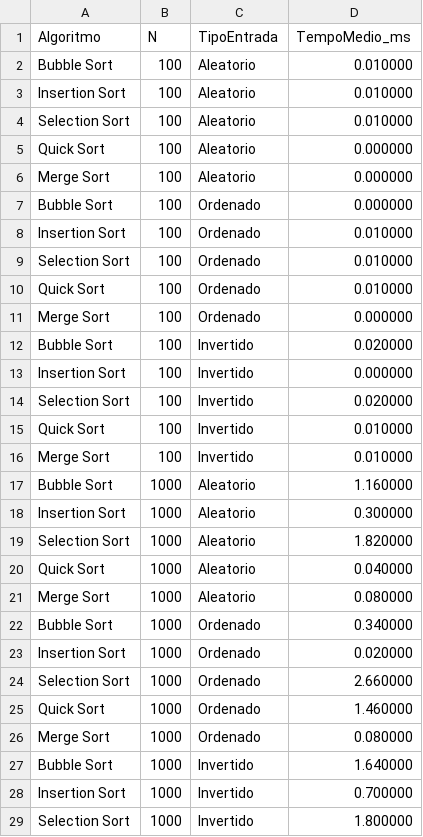
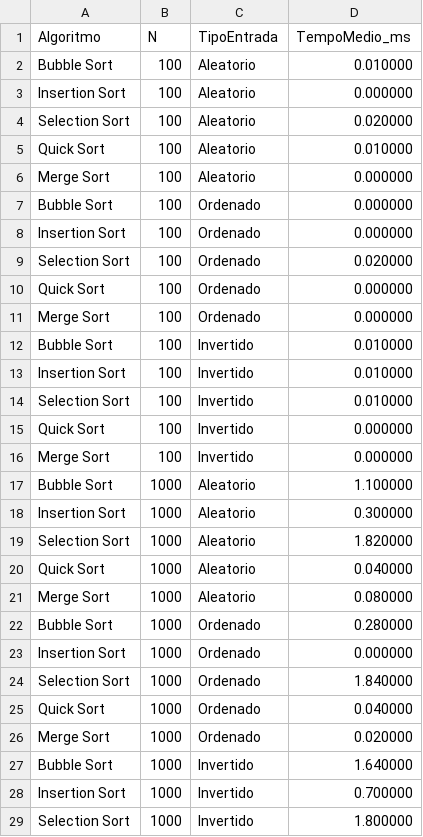
Before and after one commit to mariastrajano/estrutura-dados-ordenacao, a CSV file: resultados.csv, drawn as a sheet; only a part is shown; the diff covers the shown part only.

```diff
--- a/resultados.csv
+++ b/resultados.csv
@@ -2,17 +2,17 @@ Algoritmo,N,TipoEntrada,TempoMedio_ms
 Bubble Sort,100,Aleatorio,0.010000
-Insertion Sort,100,Aleatorio,0.010000
-Selection Sort,100,Aleatorio,0.010000
-Quick Sort,100,Aleatorio,0.000000
+Insertion Sort,100,Aleatorio,0.000000
+Selection Sort,100,Aleatorio,0.020000
+Quick Sort,100,Aleatorio,0.010000
 Merge Sort,100,Aleatorio,0.000000
 Bubble Sort,100,Ordenado,0.000000
-Insertion Sort,100,Ordenado,0.010000
-Selection Sort,100,Ordenado,0.010000
-Quick Sort,100,Ordenado,0.010000
+Insertion Sort,100,Ordenado,0.000000
+Selection Sort,100,Ordenado,0.020000
+Quick Sort,100,Ordenado,0.000000
 Merge Sort,100,Ordenado,0.000000
-Bubble Sort,100,Invertido,0.020000
-Insertion Sort,100,Invertido,0.000000
-Selection Sort,100,Invertido,0.020000
-Quick Sort,100,Invertido,0.010000
-Merge Sort,100,Invertido,0.010000
-Bubble Sort,1000,Aleatorio,1.160000
+Bubble Sort,100,Invertido,0.010000
+Insertion Sort,100,Invertido,0.010000
+Selection Sort,100,Invertido,0.010000
+Quick Sort,100,Invertido,0.000000
+Merge Sort,100,Invertido,0.000000
+Bubble Sort,1000,Aleatorio,1.100000
 Insertion Sort,1000,Aleatorio,0.300000
@@ -21,7 +21,7 @@ Quick Sort,1000,Aleatorio,0.040000
 Merge Sort,1000,Aleatorio,0.080000
-Bubble Sort,1000,Ordenado,0.340000
-Insertion Sort,1000,Ordenado,0.020000
-Selection Sort,1000,Ordenado,2.660000
-Quick Sort,1000,Ordenado,1.460000
-Merge Sort,1000,Ordenado,0.080000
+Bubble Sort,1000,Ordenado,0.280000
+Insertion Sort,1000,Ordenado,0.000000
+Selection Sort,1000,Ordenado,1.840000
+Quick Sort,1000,Ordenado,0.040000
+Merge Sort,1000,Ordenado,0.020000
 Bubble Sort,1000,Invertido,1.640000
```
Also changed, not shown: 15 edited cells elsewhere in this file, 24 other files.
